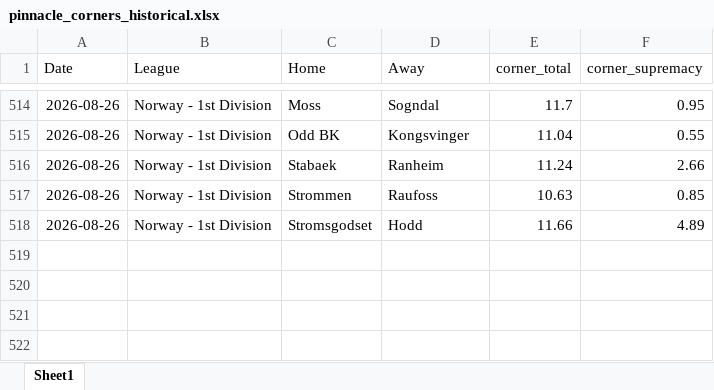
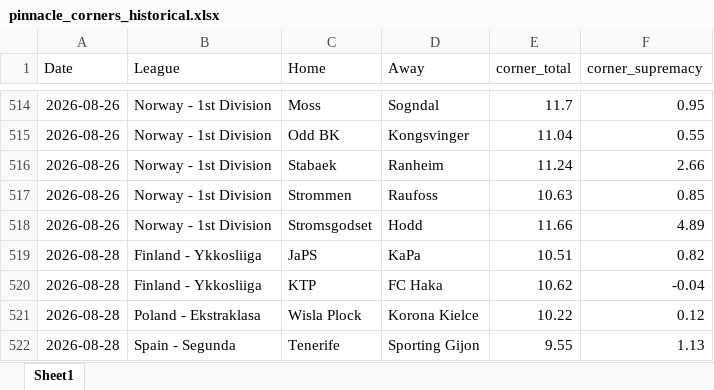
Before and after one commit to super-luke-chambers/pin_scraper, an Excel workbook: outputs/pinnacle_corners_historical.xlsx, sheet Sheet1, drawn as a sheet; only a part is shown, gaps mark what is left out; values as stored, in another font and other column widths than the file's, no borders; the diff names each change by its address in the sheet, - before the commit and + after, or states it on an @@ line.

```diff
--- a/outputs/pinnacle_corners_historical.xlsx (sheet Sheet1)
+++ b/outputs/pinnacle_corners_historical.xlsx (sheet Sheet1)
+row 519: 2026-08-28 | Finland - Ykkosliiga | JaPS | KaPa | 10.51 | 0.82
+row 520: 2026-08-28 | Finland - Ykkosliiga | KTP | FC Haka | 10.62 | -0.04
+row 521: 2026-08-28 | Poland - Ekstraklasa | Wisla Plock | Korona Kielce | 10.22 | 0.12
+row 522: 2026-08-28 | Spain - Segunda | Tenerife | Sporting Gijon | 9.55 | 1.13
```
Also changed, not shown: outputs/pinnacle_odds_data.xlsx, 2 other files.
